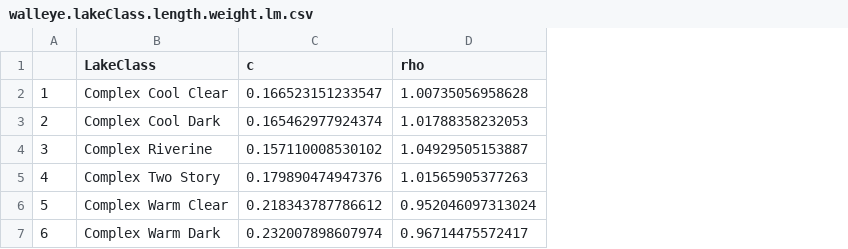
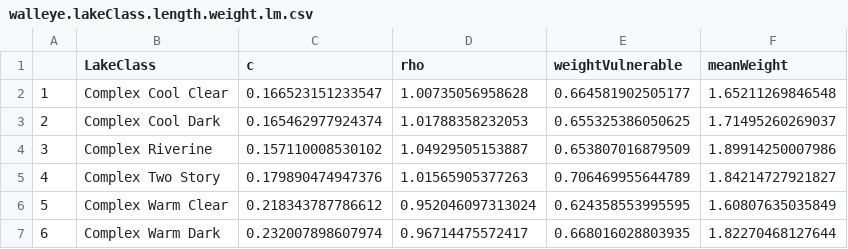
Before and after one commit to AshTrudeau/ABM_dev, a CSV file: data/walleye.lakeClass.length.weight.lm.csv, drawn as a sheet; the diff names each change by its address in the sheet, - before the commit and + after, or states it on an @@ line.

Commit message:
Rearranged the fishery list, added lakeStatus as an object to keep track of fish populations each day in each lake. annualOutput will then use this. (left off on fishing.R; not currently functional)

```diff
--- a/data/walleye.lakeClass.length.weight.lm.csv
+++ b/data/walleye.lakeClass.length.weight.lm.csv
+column E (weightVulnerable), rows 2-7: 0.664581902505177 | 0.655325386050625 | 0.653807016879509 | 0.706469955644789 | 0.624358553995595 | 0.668016028803935
+column F (meanWeight), rows 2-7: 1.65211269846548 | 1.71495260269037 | 1.89914250007986 | 1.84214727921827 | 1.60807635035849 | 1.82270468127644
```
Also changed, not shown: 9 other files.
